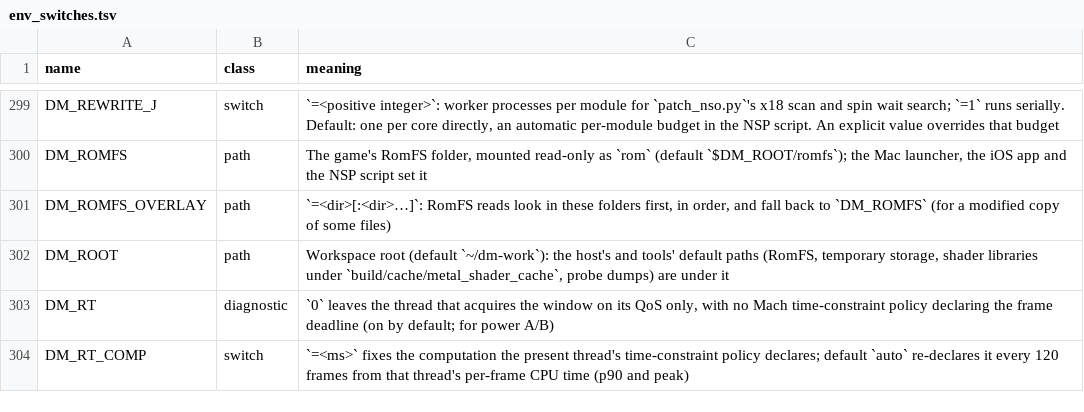
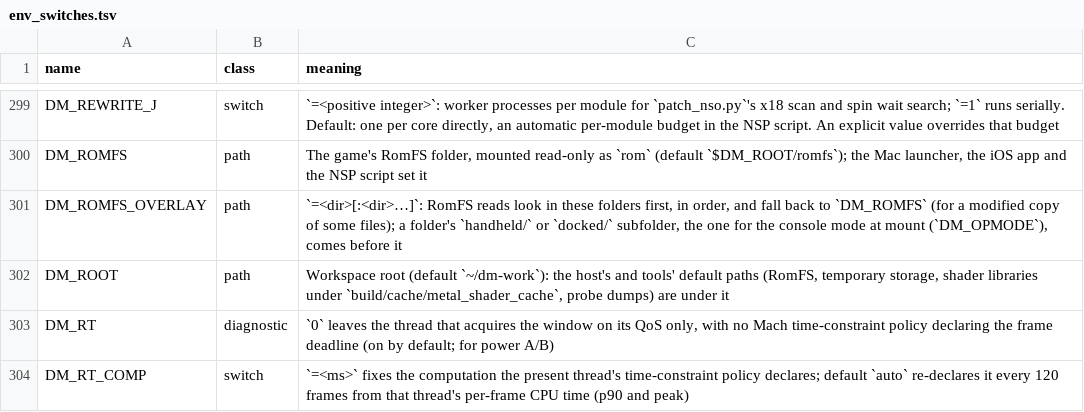
Before and after one commit to AgustinEscobedo/kid-with-sword-remake, a TSV file: docs/env_switches.tsv, drawn as a sheet; only a part is shown, gaps mark what is left out.

```diff
--- a/docs/env_switches.tsv
+++ b/docs/env_switches.tsv
@@ -300,3 +300,3 @@ DM_REWRITE_J	switch	`=<positive integer>`: worker processes per module for `patc
 DM_ROMFS	path	The game's RomFS folder, mounted read-only as `rom` (default `$DM_ROOT/romfs`); the Mac launcher, the iOS app and the NSP script set it
-DM_ROMFS_OVERLAY	path	`=<dir>[:<dir>…]`: RomFS reads look in these folders first, in order, and fall back to `DM_ROMFS` (for a modified copy of some files)
+DM_ROMFS_OVERLAY	path	`=<dir>[:<dir>…]`: RomFS reads look in these folders first, in order, and fall back to `DM_ROMFS` (for a modified copy of some files); a folder's `handheld/` or `docked/` subfolder, the one for the console mode at mount (`DM_OPMODE`), comes before it
 DM_ROOT	path	Workspace root (default `~/dm-work`): the host's and tools' default paths (RomFS, temporary storage, shader libraries under `build/cache/metal_shader_cache`, probe dumps) are under it
```
Also changed, not shown: 3 other files.
